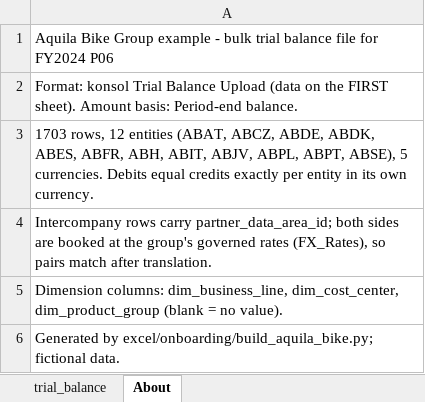
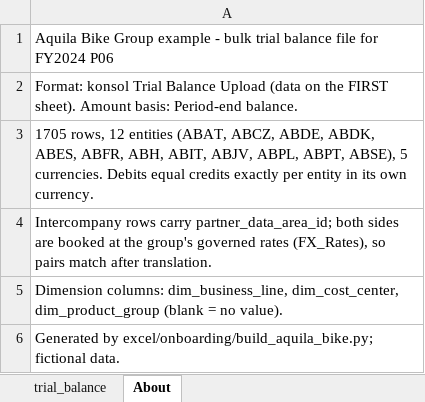
Before and after one commit to grynn-in/konsolidat, an Excel workbook: excel/onboarding/examples/aquila-bike/tb/TB_FY2024_P06.xlsx, sheet About, drawn as a sheet; values as stored, in another font and other column widths than the file's, no borders; the diff names each change by its address in the sheet, - before the commit and + after, or states it on an @@ line.

```diff
--- a/excel/onboarding/examples/aquila-bike/tb/TB_FY2024_P06.xlsx (sheet About)
+++ b/excel/onboarding/examples/aquila-bike/tb/TB_FY2024_P06.xlsx (sheet About)
-A3: 1703 rows, 12…
+A3: 1705 rows, 12…
```
Also changed, not shown: sheet trial_balance, excel/onboarding/examples/aquila-bike/tb/TB_FY2024_P07.xlsx, excel/onboarding/examples/aquila-bike/tb/TB_FY2024_P09.xlsx, 15 other files.
